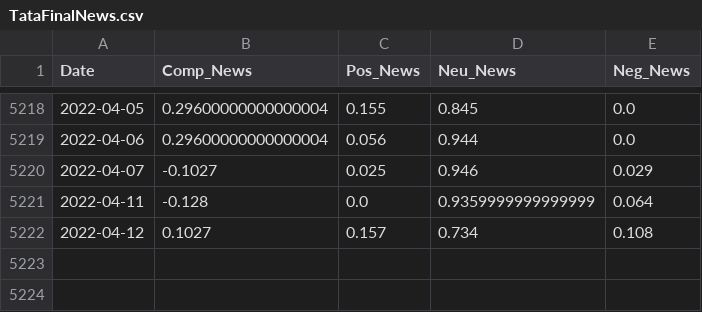
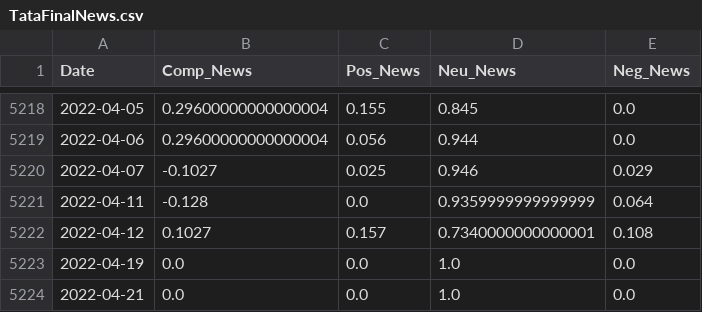
Before and after one commit to shreya1200/stock-pred, a CSV file: backend/stocks/datasets/TataFinalNews.csv, drawn as a sheet; only a part is shown, gaps mark what is left out.

```diff
--- a/backend/stocks/datasets/TataFinalNews.csv
+++ b/backend/stocks/datasets/TataFinalNews.csv
@@ -5221,2 +5221,4 @@ Date,Comp_News,Pos_News,Neu_News,Neg_News
 2022-04-11,-0.128,0.0,0.9359999999999999,0.064
-2022-04-12,0.1027,0.157,0.734,0.108
+2022-04-12,0.1027,0.157,0.7340000000000001,0.108
+2022-04-19,0.0,0.0,1.0,0.0
+2022-04-21,0.0,0.0,1.0,0.0
```
Also changed, not shown: backend/stocks/datasets/AdaniFinalTweets.csv, backend/stocks/datasets/AirtelFinalNews.csv, 16 other files.
